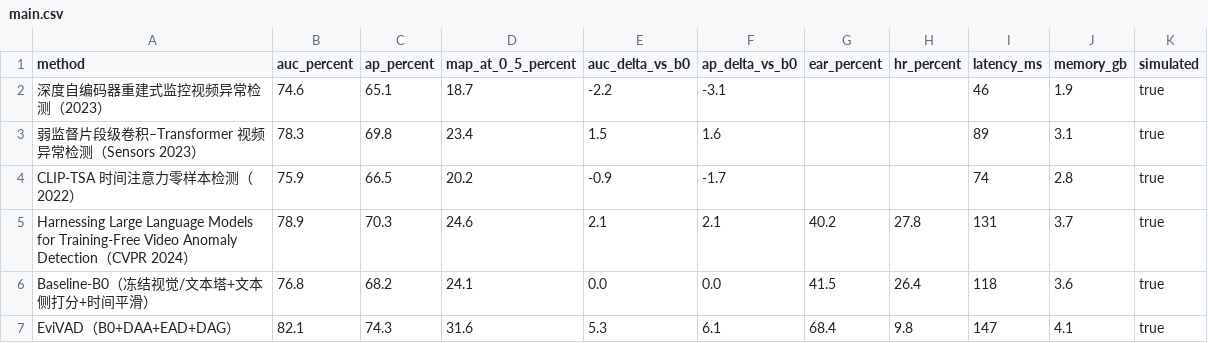
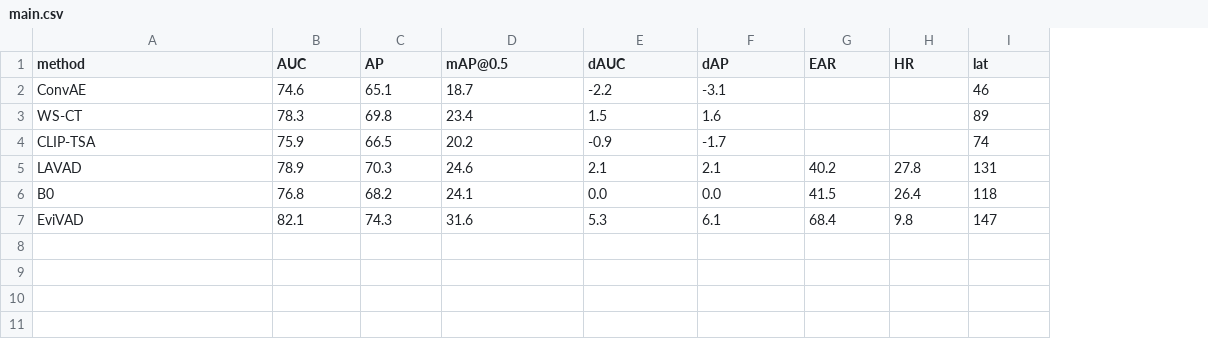
Before and after one commit to houchenfeng/Navivisor-webui, a CSV file: demo-packages/evivad-surveillance-demo/experiment/metrics/main.csv, drawn as a sheet; the diff names each change by its address in the sheet, - before the commit and + after, or states it on an @@ line.

```diff
--- a/demo-packages/evivad-surveillance-demo/experiment/metrics/main.csv
+++ b/demo-packages/evivad-surveillance-demo/experiment/metrics/main.csv
-column J (memory_gb), rows 2-7: 1.9 | 3.1 | 2.8 | 3.7 | 3.6 | 4.1
-column K (simulated), rows 2-7: all true
-B1: auc_percent
+B1: AUC
-C1: ap_percent
+C1: AP
-D1: map_at_0_5_percent
+D1: mAP@0.5
-E1: auc_delta_vs_b0
+E1: dAUC
-F1: ap_delta_vs_b0
+F1: dAP
-G1: ear_percent
+G1: EAR
-H1: hr_percent
+H1: HR
-I1: latency_ms
+I1: lat
-A2 (method): 深度自编码器重建式监控视频异常检测（2023）
+A2 (method): ConvAE
-A3 (method): 弱监督片段级卷积–Transformer 视频异常检测（Sensors 2023）
+A3 (method): WS-CT
-A4 (method): CLIP-TSA 时间注意力零样本检测（2022）
+A4 (method): CLIP-TSA
-A5 (method): Harnessing Large Language Models for Training-Free Video Anomaly Detection（CVPR 2024）
+A5 (method): LAVAD
-A6 (method): Baseline-B0（冻结视觉/文本塔+文本侧打分+时间平滑）
+A6 (method): B0
-A7 (method): EviVAD（B0+DAA+EAD+DAG）
+A7 (method): EviVAD
```
Also changed, not shown: 14 other files.
